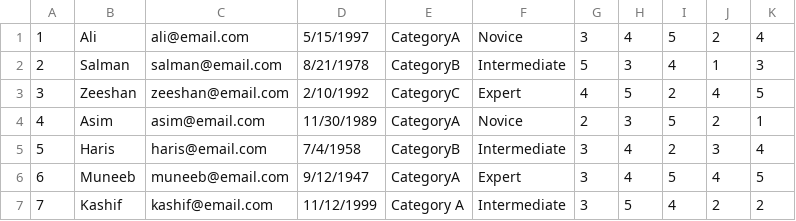
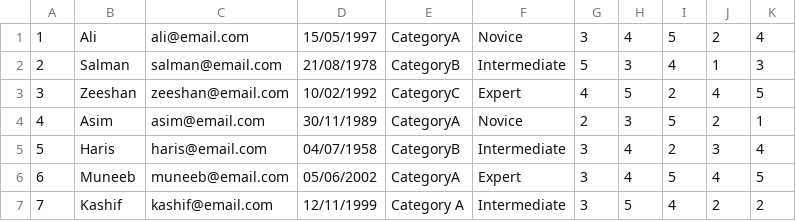
Before and after one commit to AhmadNaveedGondal/SoftwareArchitecture, a CSV file: RunCompetitor.csv, drawn as a sheet.

```diff
--- a/RunCompetitor.csv
+++ b/RunCompetitor.csv
@@ -1,7 +1,7 @@
-1,Ali,ali@email.com,5/15/1997,CategoryA,Novice,3,4,5,2,4
-2,Salman,salman@email.com,8/21/1978,CategoryB,Intermediate,5,3,4,1,3
-3,Zeeshan,zeeshan@email.com,2/10/1992,CategoryC,Expert,4,5,2,4,5
-4,Asim,asim@email.com,11/30/1989,CategoryA,Novice,2,3,5,2,1
-5,Haris,haris@email.com,7/4/1958,CategoryB,Intermediate,3,4,2,3,4
-6,Muneeb,muneeb@email.com,9/12/1947,CategoryA,Expert,3,4,5,4,5
-7,Kashif,kashif@email.com,11/12/1999,Category A,Intermediate,3,5,4,2,2
+1,Ali,ali@email.com,15/05/1997,CategoryA,Novice,3,4,5,2,4
+2,Salman,salman@email.com,21/08/1978,CategoryB,Intermediate,5,3,4,1,3
+3,Zeeshan,zeeshan@email.com,10/02/1992,CategoryC,Expert,4,5,2,4,5
+4,Asim,asim@email.com,30/11/1989,CategoryA,Novice,2,3,5,2,1
+5,Haris,haris@email.com,04/07/1958,CategoryB,Intermediate,3,4,2,3,4
+6,Muneeb,muneeb@email.com,05/06/2002,CategoryA,Expert,3,4,5,4,5
+7,Kashif,kashif@email.com,12/11/1999,Category A,Intermediate,3,5,4,2,2
```
Also changed, not shown: 6 other files.
